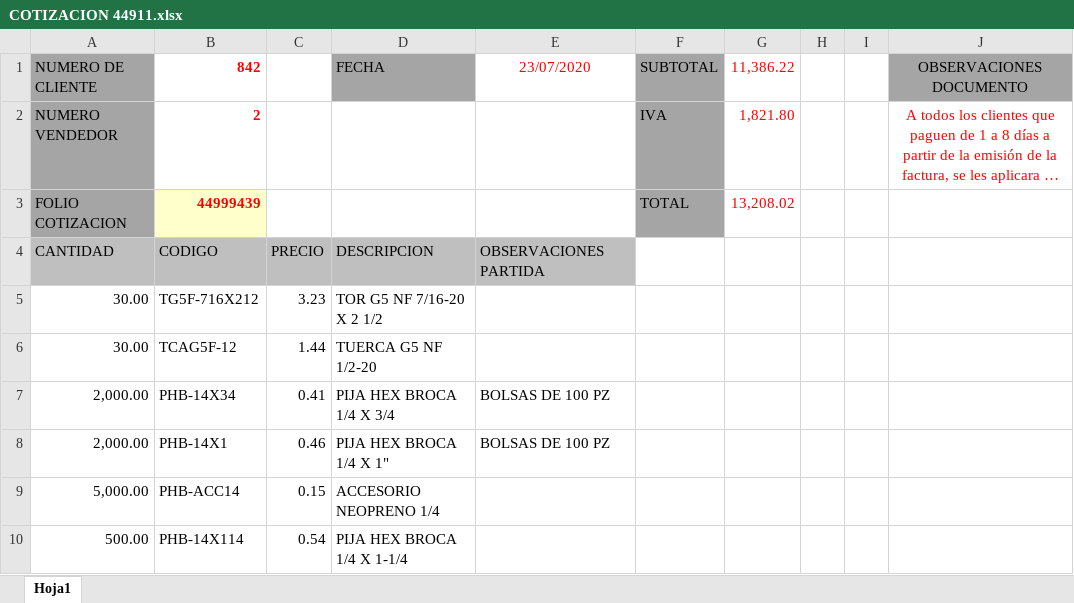
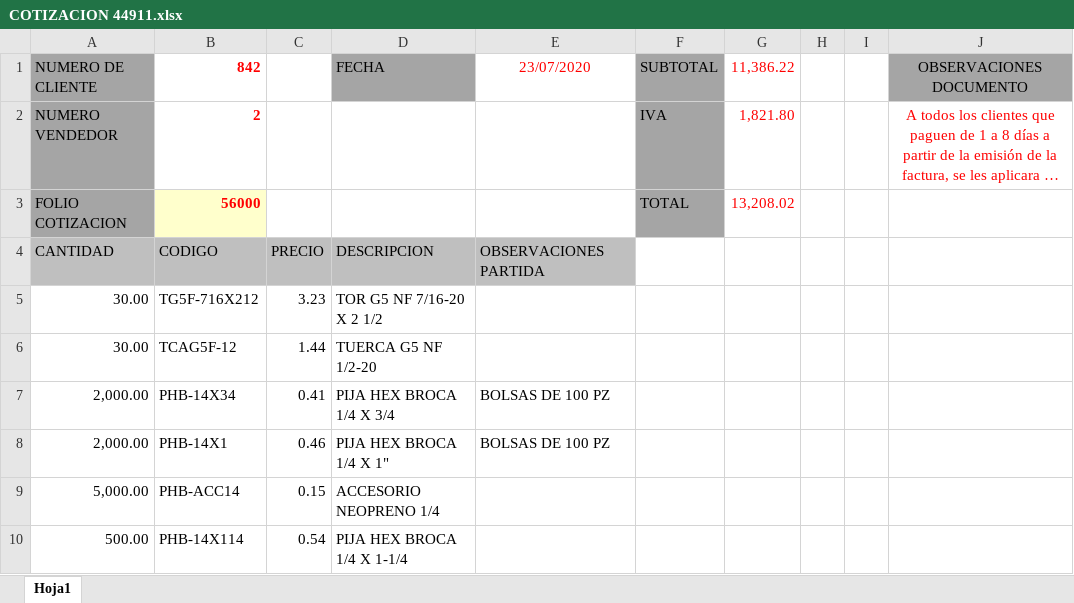
Before and after one commit to juan12356789/COVAMSA_ERP, an Excel workbook: src/files/COTIZACION 44911.xlsx, sheet Hoja1, drawn as a sheet; only a part is shown; long unchanged cells end in …; values as stored, in another font and other column widths than the file's, no borders; charts and pictures not drawn; the diff names each change by its address in the sheet, - before the commit and + after, or states it on an @@ line.

```diff
--- a/src/files/COTIZACION 44911.xlsx (sheet Hoja1)
+++ b/src/files/COTIZACION 44911.xlsx (sheet Hoja1)
-B3 (842): 44999439
+B3 (842): 56000
```
Also changed, not shown: src/files/44950.xlsx, 17 other files.
